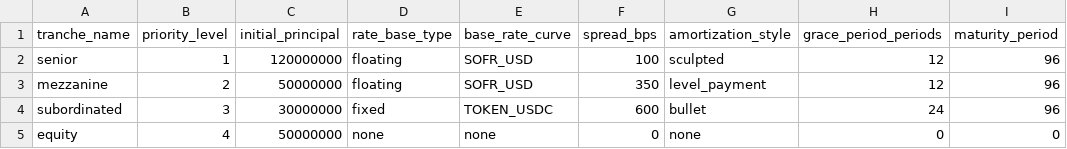
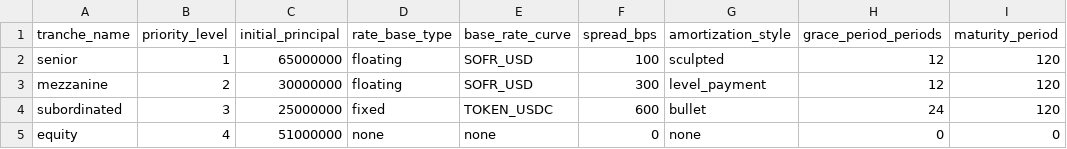
Before and after one commit to ECamposSoria/quantitative-pricing-tokenized-project-finance, a CSV file: TP Final QUANTS/data/input/leo_iot/tranches.csv, drawn as a sheet; only a part is shown; the diff names each change by its address in the sheet, - before the commit and + after, or states it on an @@ line.

Commit message:
Modify tranche data in tranches.csv
Updated tranche details with new principal amounts and maturity periods.

```diff
--- a/TP Final QUANTS/data/input/leo_iot/tranches.csv
+++ b/TP Final QUANTS/data/input/leo_iot/tranches.csv
-C2 (initial_principal): 120000000
+C2 (initial_principal): 65000000
-I2:I4 (maturity_period): 96
+I2:I4 (maturity_period): 120
-C3 (initial_principal): 50000000
+C3 (initial_principal): 30000000
-F3 (spread_bps): 350
+F3 (spread_bps): 300
-C4 (initial_principal): 30000000
+C4 (initial_principal): 25000000
-C5 (initial_principal): 50000000
+C5 (initial_principal): 51000000
```
